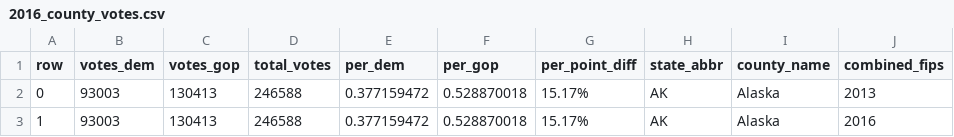
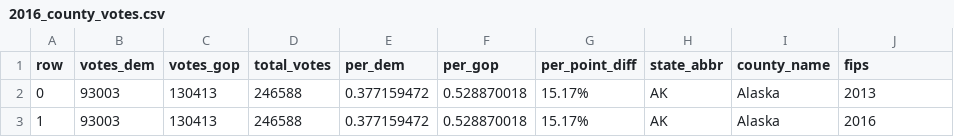
Before and after one commit to natrivera/2016_votes_by_county, a CSV file: 2016_county_votes.csv, drawn as a sheet; only a part is shown.

Commit message:
Add files via upload

```diff
--- a/2016_county_votes.csv
+++ b/2016_county_votes.csv
@@ -1,2 +1,2 @@
-row,votes_dem,votes_gop,total_votes,per_dem,per_gop,per_point_diff,state_abbr,county_name,combined_fips
+row,votes_dem,votes_gop,total_votes,per_dem,per_gop,per_point_diff,state_abbr,county_name,fips
 0,93003,130413,246588,0.377159472,0.528870018,15.17%,AK,Alaska,2013
```
